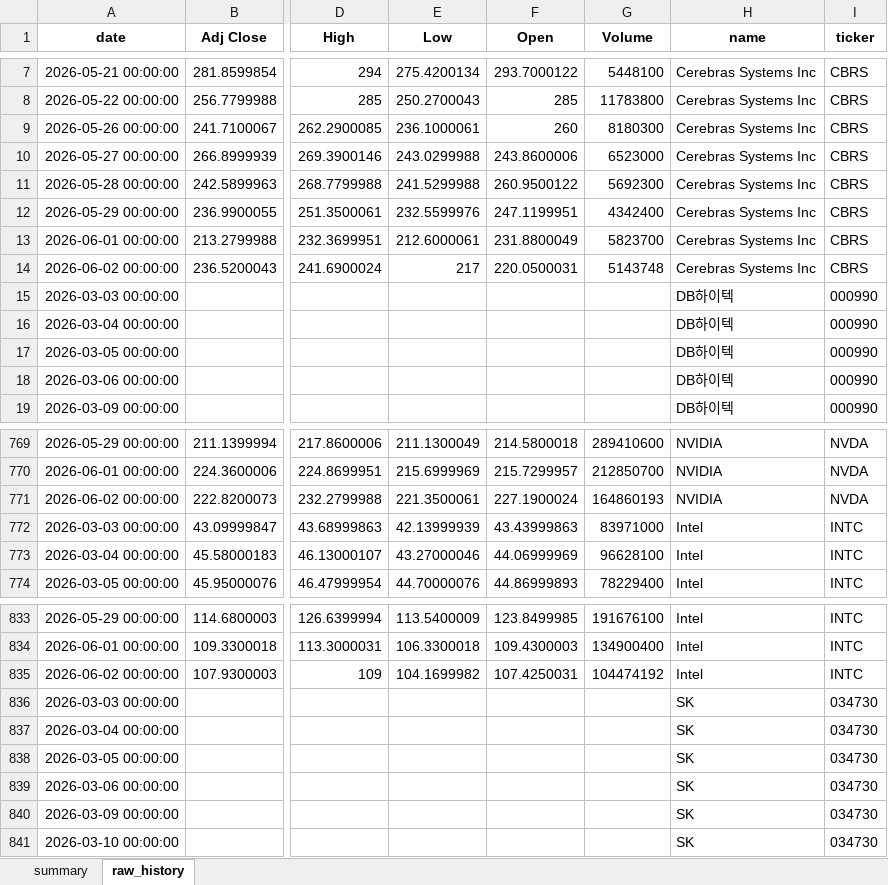
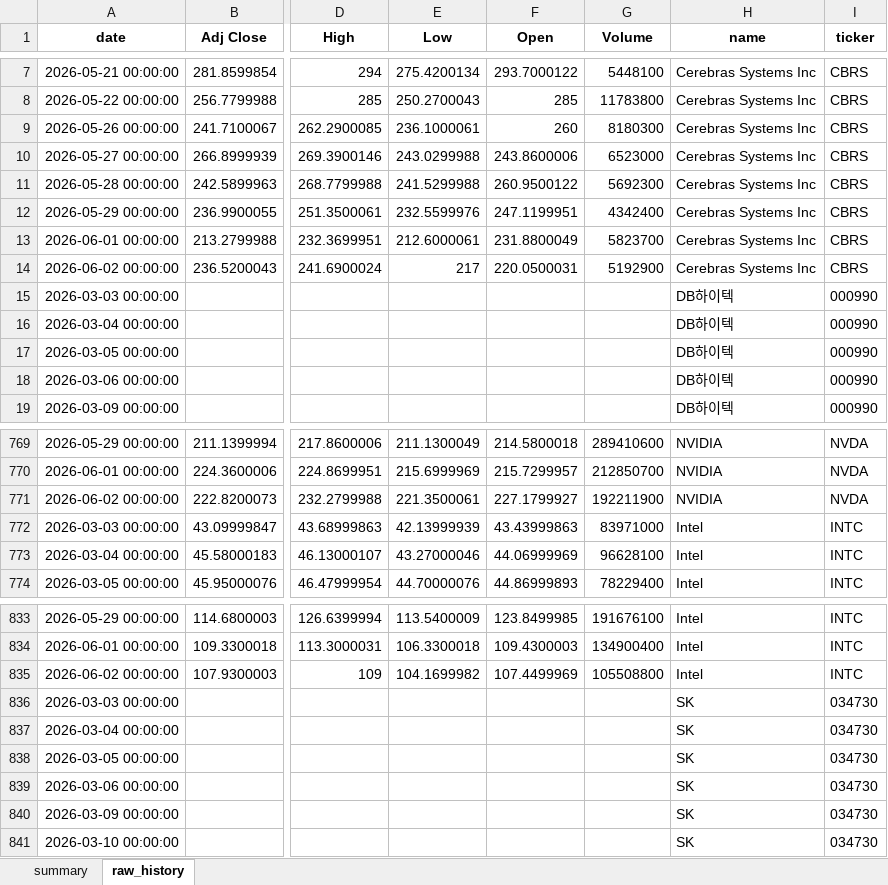
Before and after one commit to sehwankim0114/krx-watchlist-auto, an Excel workbook: latest/watchlist_latest.xlsx, sheet raw_history, drawn as a sheet; only a part is shown, gaps mark what is left out; values as stored, in another font and other column widths than the file's, no borders; the diff names each change by its address in the sheet, - before the commit and + after, or states it on an @@ line.

```diff
--- a/latest/watchlist_latest.xlsx (sheet raw_history)
+++ b/latest/watchlist_latest.xlsx (sheet raw_history)
-G14 (Volume): 5143748
+G14 (Volume): 5192900
-F771 (Open): 227.1900024
+F771 (Open): 227.1799927
-G771 (Volume): 164860193
+G771 (Volume): 192211900
-F835 (Open): 107.4250031
+F835 (Open): 107.4499969
-G835 (Volume): 104474192
+G835 (Volume): 105508800
```
Also changed, not shown: sheet summary, 6 other files.
